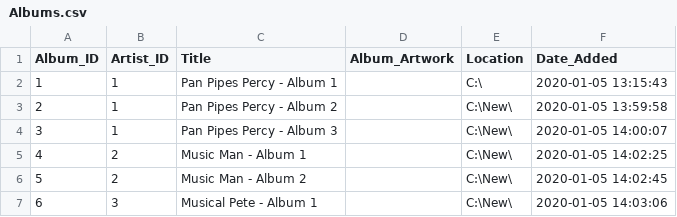
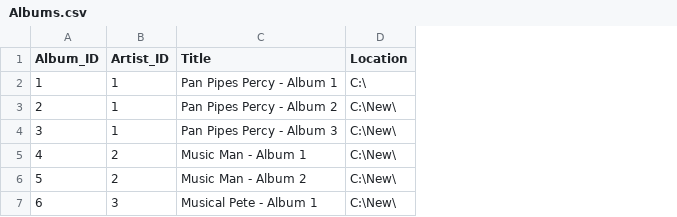
Before and after one commit to Paul-Cheeseman-Java/Music_Library, a CSV file: db-csv/Albums.csv, drawn as a sheet; the diff names each change by its address in the sheet, - before the commit and + after, or states it on an @@ line.

```diff
--- a/db-csv/Albums.csv
+++ b/db-csv/Albums.csv
-column D (Album_Artwork), empty
-column F (Date_Added), rows 2-7: 2020-01-05 13:15:43 | 2020-01-05 13:59:58 | 2020-01-05 14:00:07 | 2020-01-05 14:02:25 | 2020-01-05 14:02:45 | 2020-01-05 14:03:06
```
Also changed, not shown: db-csv/Songs.csv, 4 other files.
